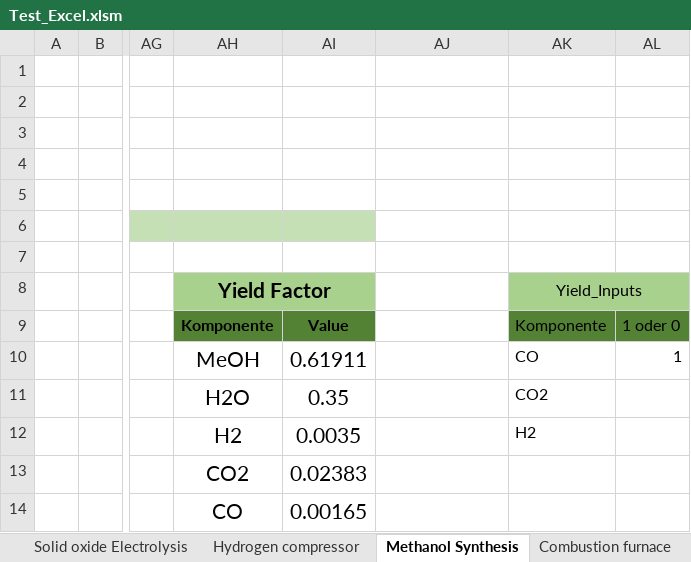
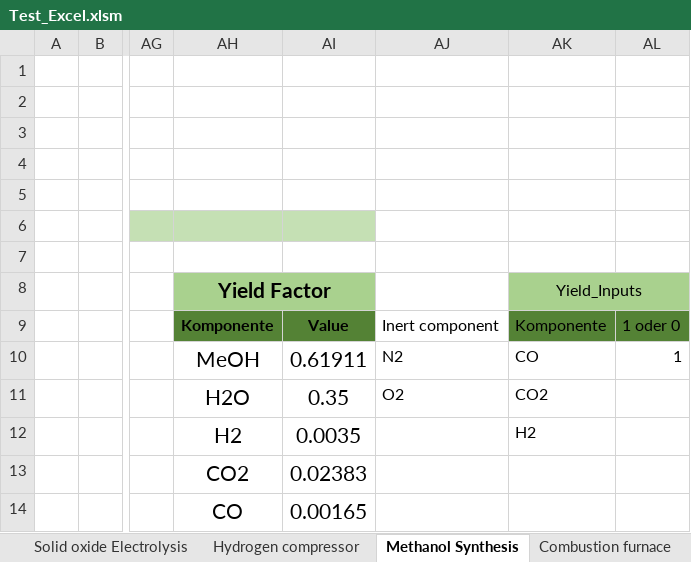
Before and after one commit to PKenkel/OUTDOOR, an Excel workbook: examples/Test_Excel.xlsm, sheet Methanol Synthesis, drawn as a sheet; only a part is shown, gaps mark what is left out; values as stored, in another font and other column widths than the file's, no borders; the diff names each change by its address in the sheet, - before the commit and + after, or states it on an @@ line.

Commit message:
added inert components to excel sheet

```diff
--- a/examples/Test_Excel.xlsm (sheet Methanol Synthesis)
+++ b/examples/Test_Excel.xlsm (sheet Methanol Synthesis)
-AJ9: (empty)
+AJ9: Inert component
-AJ10: (empty)
+AJ10: N2
-AJ11: (empty)
+AJ11: O2
```
Also changed, not shown: sheet Systemblatt.
